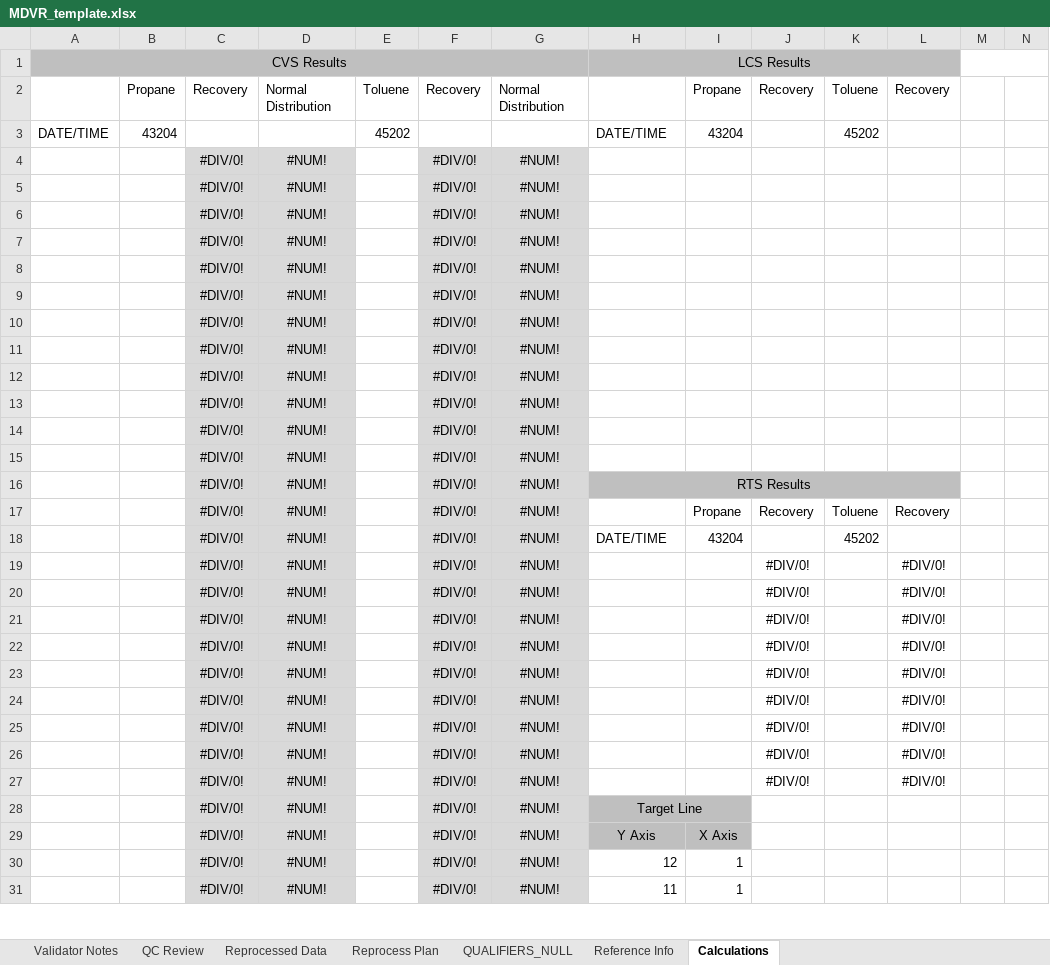
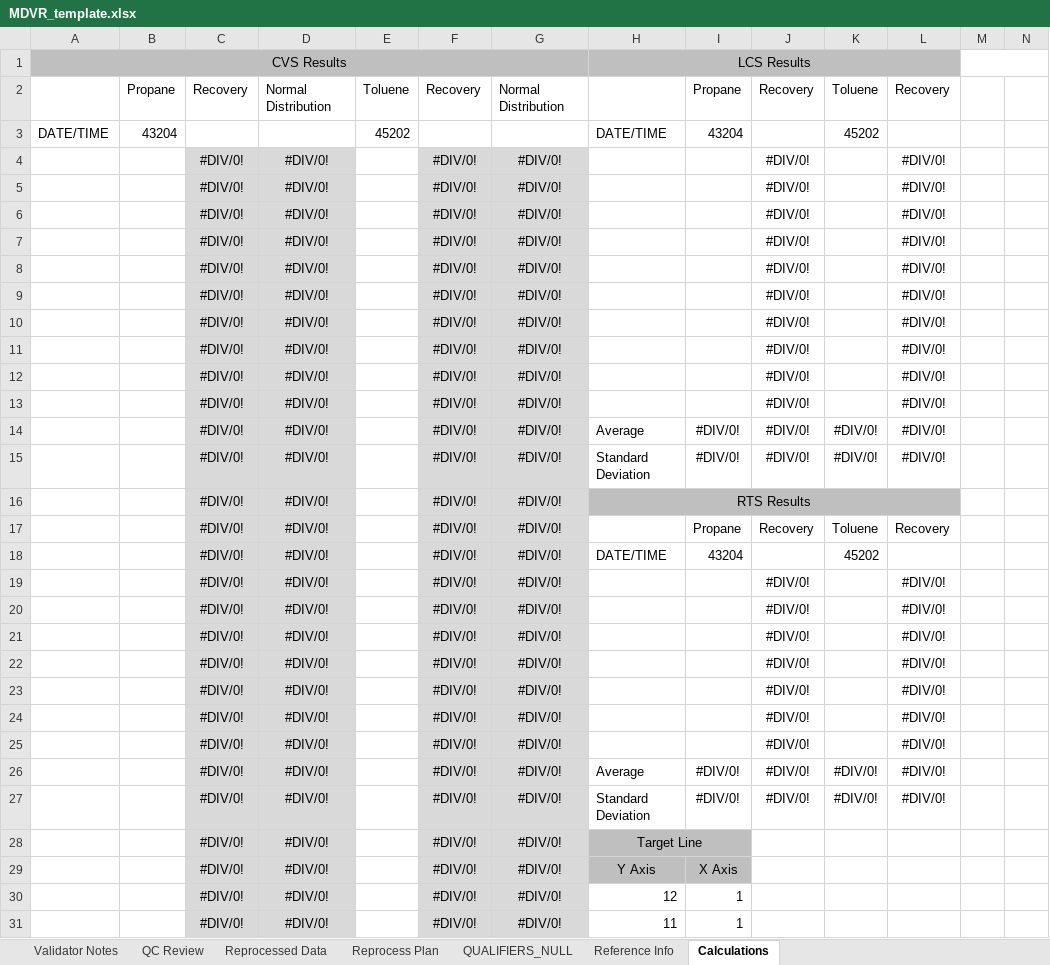
Before and after one commit to Alex-Engstrom/autogc_validation, an Excel workbook: templates/mdvr/MDVR_template.xlsx, sheet Calculations, drawn as a sheet; only a part is shown; values as stored, in another font and other column widths than the file's, no borders; charts and pictures not drawn; removed rows and columns are numbered as before the commit, all else as after; rows hold the shown columns only; the diff covers the shown part only; the diff names each change by its address in the sheet, - before the commit and + after, or states it on an @@ line.

```diff
--- a/templates/mdvr/MDVR_template.xlsx (sheet Calculations)
+++ b/templates/mdvr/MDVR_template.xlsx (sheet Calculations)
-row 4:  |  | #DIV/0! | #NUM! |  | #DIV/0! | #NUM!
-row 5:  |  | #DIV/0! | #NUM! |  | #DIV/0! | #NUM!
-row 6:  |  | #DIV/0! | #NUM! |  | #DIV/0! | #NUM!
-row 7:  |  | #DIV/0! | #NUM! |  | #DIV/0! | #NUM!
-row 8:  |  | #DIV/0! | #NUM! |  | #DIV/0! | #NUM!
-row 9:  |  | #DIV/0! | #NUM! |  | #DIV/0! | #NUM!
-row 10:  |  | #DIV/0! | #NUM! |  | #DIV/0! | #NUM!
-row 11:  |  | #DIV/0! | #NUM! |  | #DIV/0! | #NUM!
-row 12:  |  | #DIV/0! | #NUM! |  | #DIV/0! | #NUM!
-row 13:  |  | #DIV/0! | #NUM! |  | #DIV/0! | #NUM!
-row 14:  |  | #DIV/0! | #NUM! |  | #DIV/0! | #NUM!
-row 15:  |  | #DIV/0! | #NUM! |  | #DIV/0! | #NUM!
+row 4:  |  | #DIV/0! | #DIV/0! |  | #DIV/0! | #DIV/0! |  |  | #DIV/0! |  | #DIV/0!
+row 5:  |  | #DIV/0! | #DIV/0! |  | #DIV/0! | #DIV/0! |  |  | #DIV/0! |  | #DIV/0!
+row 6:  |  | #DIV/0! | #DIV/0! |  | #DIV/0! | #DIV/0! |  |  | #DIV/0! |  | #DIV/0!
+row 7:  |  | #DIV/0! | #DIV/0! |  | #DIV/0! | #DIV/0! |  |  | #DIV/0! |  | #DIV/0!
+row 8:  |  | #DIV/0! | #DIV/0! |  | #DIV/0! | #DIV/0! |  |  | #DIV/0! |  | #DIV/0!
+row 9:  |  | #DIV/0! | #DIV/0! |  | #DIV/0! | #DIV/0! |  |  | #DIV/0! |  | #DIV/0!
+row 10:  |  | #DIV/0! | #DIV/0! |  | #DIV/0! | #DIV/0! |  |  | #DIV/0! |  | #DIV/0!
+row 11:  |  | #DIV/0! | #DIV/0! |  | #DIV/0! | #DIV/0! |  |  | #DIV/0! |  | #DIV/0!
+row 12:  |  | #DIV/0! | #DIV/0! |  | #DIV/0! | #DIV/0! |  |  | #DIV/0! |  | #DIV/0!
+row 13:  |  | #DIV/0! | #DIV/0! |  | #DIV/0! | #DIV/0! |  |  | #DIV/0! |  | #DIV/0!
+row 14:  |  | #DIV/0! | #DIV/0! |  | #DIV/0! | #DIV/0! | Average | #DIV/0! | #DIV/0! | #DIV/0! | #DIV/0!
+row 15:  |  | #DIV/0! | #DIV/0! |  | #DIV/0! | #DIV/0! | Standard Deviation | #DIV/0! | #DIV/0! | #DIV/0! | #DIV/0!
-D16:D25: #NUM!
+D16:D25: #DIV/0!
-G16:G25: #NUM!
+G16:G25: #DIV/0!
-row 26:  |  | #DIV/0! | #NUM! |  | #DIV/0! | #NUM! |  |  | #DIV/0! |  | #DIV/0!
-row 27:  |  | #DIV/0! | #NUM! |  | #DIV/0! | #NUM! |  |  | #DIV/0! |  | #DIV/0!
+row 26:  |  | #DIV/0! | #DIV/0! |  | #DIV/0! | #DIV/0! | Average | #DIV/0! | #DIV/0! | #DIV/0! | #DIV/0!
+row 27:  |  | #DIV/0! | #DIV/0! |  | #DIV/0! | #DIV/0! | Standard Deviation | #DIV/0! | #DIV/0! | #DIV/0! | #DIV/0!
-D28:D31: #NUM!
+D28:D31: #DIV/0!
-G28:G31: #NUM!
+G28:G31: #DIV/0!
```
Also changed, not shown: 2 added rows and 28 edited cells elsewhere in this sheet, sheet QUALIFIERS_NULL, sheet Reference Info, sheet QC Review, sheet Validator Notes, formulas that keep their value, charts or pictures, 11 other files.
